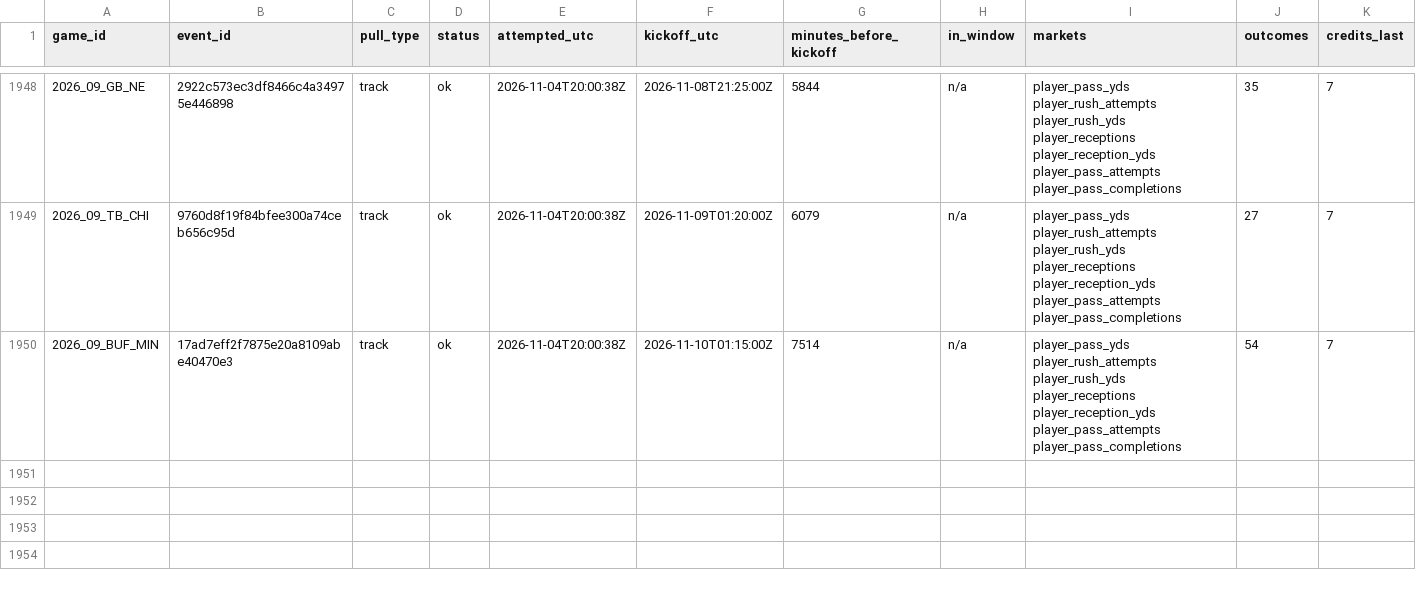
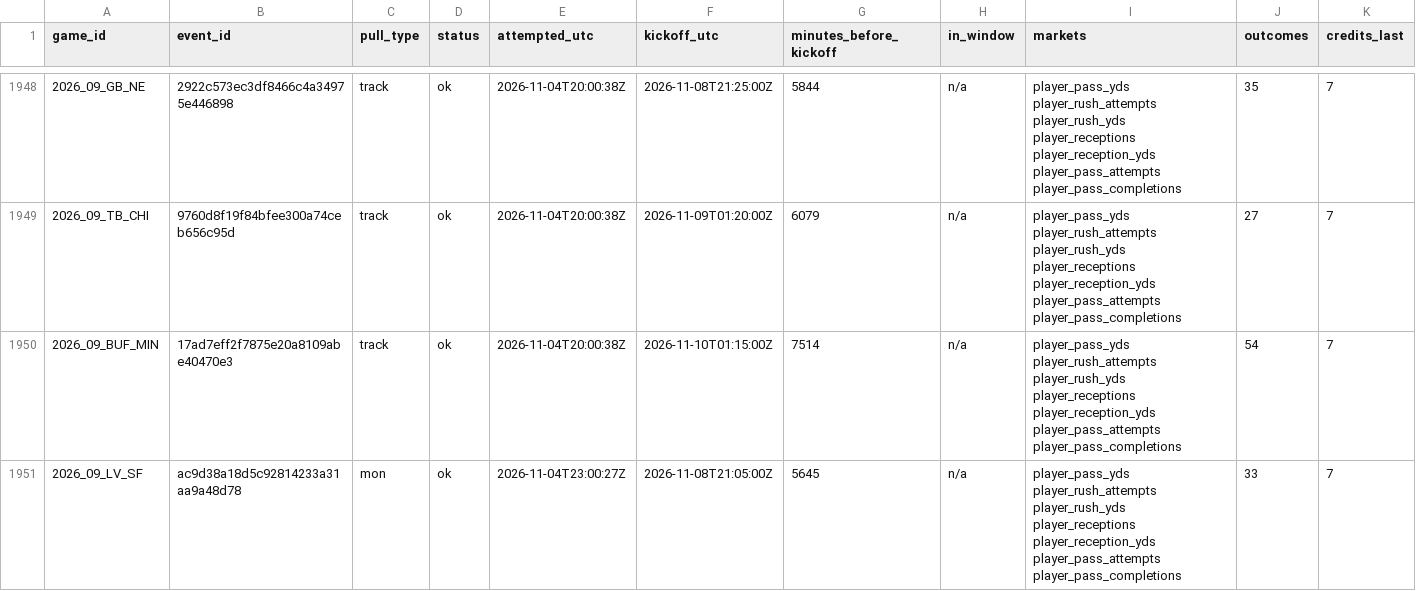
Before and after one commit to mvpeterson0-netizen/NFL-Odds-Tracker, a CSV file: data/pull_log.csv, drawn as a sheet; only a part is shown, gaps mark what is left out; rows hold the shown columns only; the diff names each change by its address in the sheet, - before the commit and + after, or states it on an @@ line.

```diff
--- a/data/pull_log.csv
+++ b/data/pull_log.csv
+row 1951: 2026_09_LV_SF | ac9d38a18d5c92814233a31aa9a48d78 | mon | ok | 2026-11-04T23:00:27Z | 2026-11-08T21:05:00Z | 5645 | n/a | player_pass_yds player_rush_attempts player_rush_yds player_receptions player_reception_yds player_pass_attempts player_pass_completions | 33 | 7
```
Also changed, not shown: data/prop_links.csv, data/runs/2026-11.csv, 9 other files.
